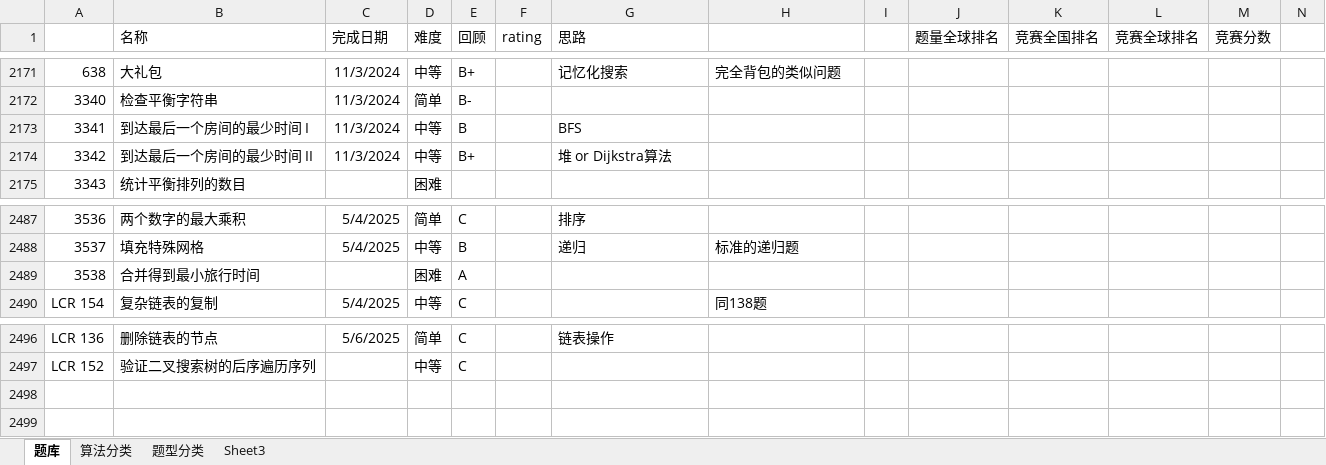
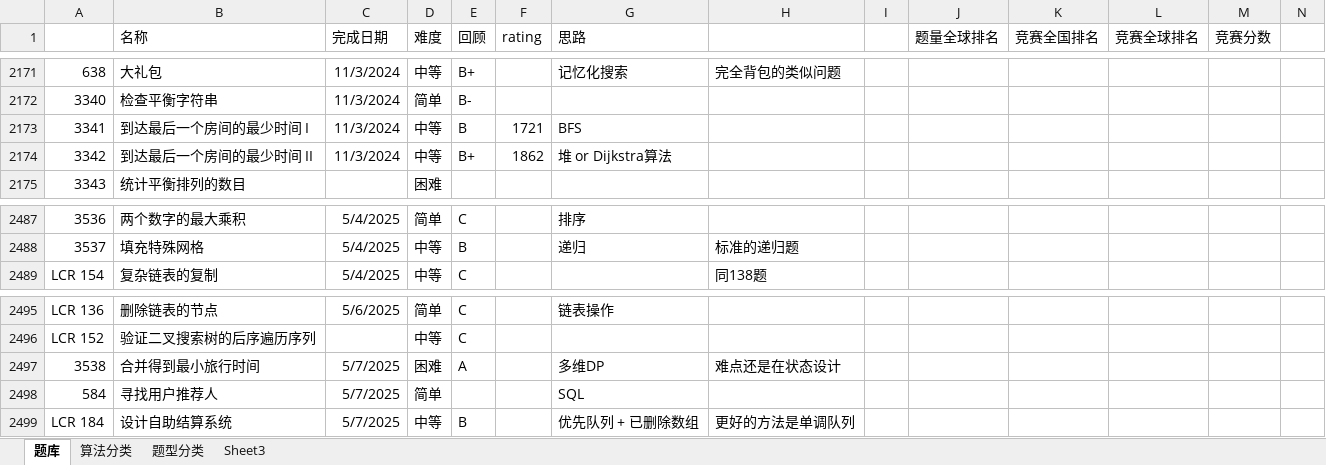
Before and after one commit to wangsun39/leetcode, an Excel workbook: Problems.xlsx, sheet 题库, drawn as a sheet; only a part is shown, gaps mark what is left out; values as stored, in another font and other column widths than the file's, no borders; charts and pictures not drawn; removed rows and columns are numbered as before the commit, all else as after; the diff names each change by its address in the sheet, - before the commit and + after, or states it on an @@ line.

Commit message:
daily problems 2025/5/7

```diff
--- a/Problems.xlsx (sheet 题库)
+++ b/Problems.xlsx (sheet 题库)
-F2173 (rating): (empty)
+F2173 (rating): 1721
-F2174 (rating): (empty)
+F2174 (rating): 1862
-row 2489: 3538 | 合并得到最小旅行时间 |  | 困难 | A
+row 2497: 3538 | 合并得到最小旅行时间 | 5/7/2025 | 困难 | A |  | 多维DP | 难点还是在状态设计
+row 2498: 584 | 寻找用户推荐人 | 5/7/2025 | 简单 |  |  | SQL
+row 2499: LCR 184 | 设计自助结算系统 | 5/7/2025 | 中等 | B |  | 优先队列 + 已删除数组 | 更好的方法是单调队列
```
Also changed, not shown: 4 other files.
